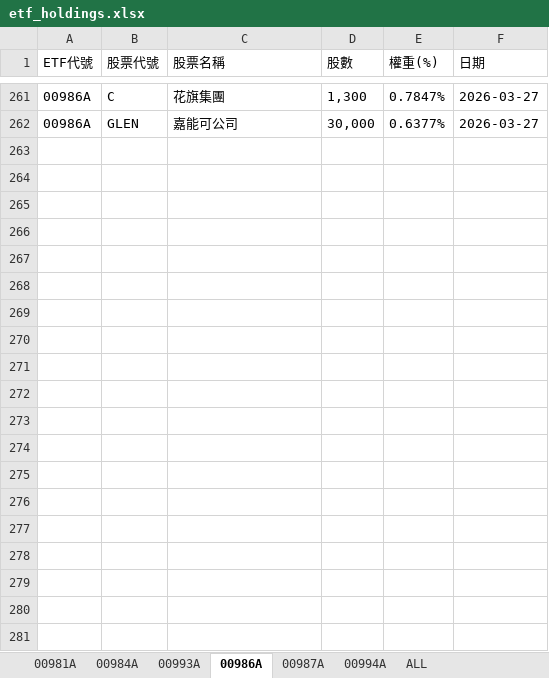
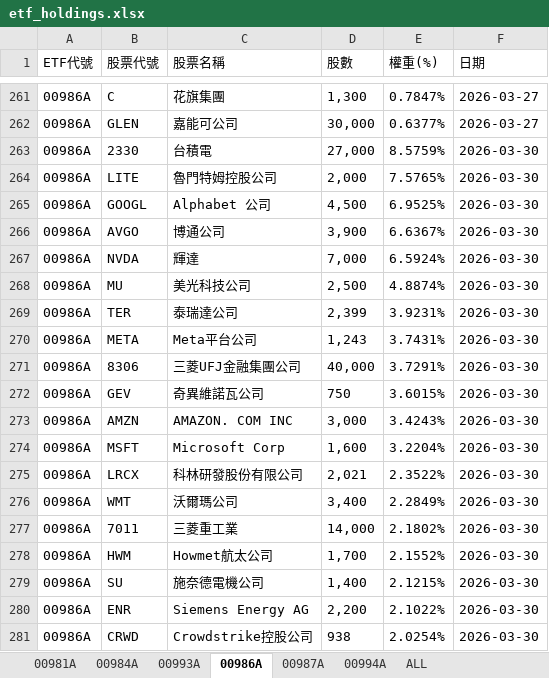
Before and after one commit to Terry-usdc/etf-auto-update, an Excel workbook: etf_holdings.xlsx, sheet 00986A, drawn as a sheet; only a part is shown, gaps mark what is left out; values as stored, in another font and other column widths than the file's, no borders; the diff covers the shown part only; the diff names each change by its address in the sheet, - before the commit and + after, or states it on an @@ line.

```diff
--- a/etf_holdings.xlsx (sheet 00986A)
+++ b/etf_holdings.xlsx (sheet 00986A)
+row 263: 00986A | 2330 | 台積電 | 27,000 | 8.5759% | 2026-03-30
+row 264: 00986A | LITE | 魯門特姆控股公司 | 2,000 | 7.5765% | 2026-03-30
+row 265: 00986A | GOOGL | Alphabet 公司 | 4,500 | 6.9525% | 2026-03-30
+row 266: 00986A | AVGO | 博通公司 | 3,900 | 6.6367% | 2026-03-30
+row 267: 00986A | NVDA | 輝達 | 7,000 | 6.5924% | 2026-03-30
+row 268: 00986A | MU | 美光科技公司 | 2,500 | 4.8874% | 2026-03-30
+row 269: 00986A | TER | 泰瑞達公司 | 2,399 | 3.9231% | 2026-03-30
+row 270: 00986A | META | Meta平台公司 | 1,243 | 3.7431% | 2026-03-30
+row 271: 00986A | 8306 | 三菱UFJ金融集團公司 | 40,000 | 3.7291% | 2026-03-30
+row 272: 00986A | GEV | 奇異維諾瓦公司 | 750 | 3.6015% | 2026-03-30
+row 273: 00986A | AMZN | AMAZON. COM INC | 3,000 | 3.4243% | 2026-03-30
+row 274: 00986A | MSFT | Microsoft Corp | 1,600 | 3.2204% | 2026-03-30
+row 275: 00986A | LRCX | 科林研發股份有限公司 | 2,021 | 2.3522% | 2026-03-30
+row 276: 00986A | WMT | 沃爾瑪公司 | 3,400 | 2.2849% | 2026-03-30
+row 277: 00986A | 7011 | 三菱重工業 | 14,000 | 2.1802% | 2026-03-30
+row 278: 00986A | HWM | Howmet航太公司 | 1,700 | 2.1552% | 2026-03-30
+row 279: 00986A | SU | 施奈德電機公司 | 1,400 | 2.1215% | 2026-03-30
+row 280: 00986A | ENR | Siemens Energy AG | 2,200 | 2.1022% | 2026-03-30
+row 281: 00986A | CRWD | Crowdstrike控股公司 | 938 | 2.0254% | 2026-03-30
```
Also changed, not shown: 13 added rows elsewhere in this sheet, sheet ALL, sheet 00981A, sheet 00994A, sheet 00987A.
